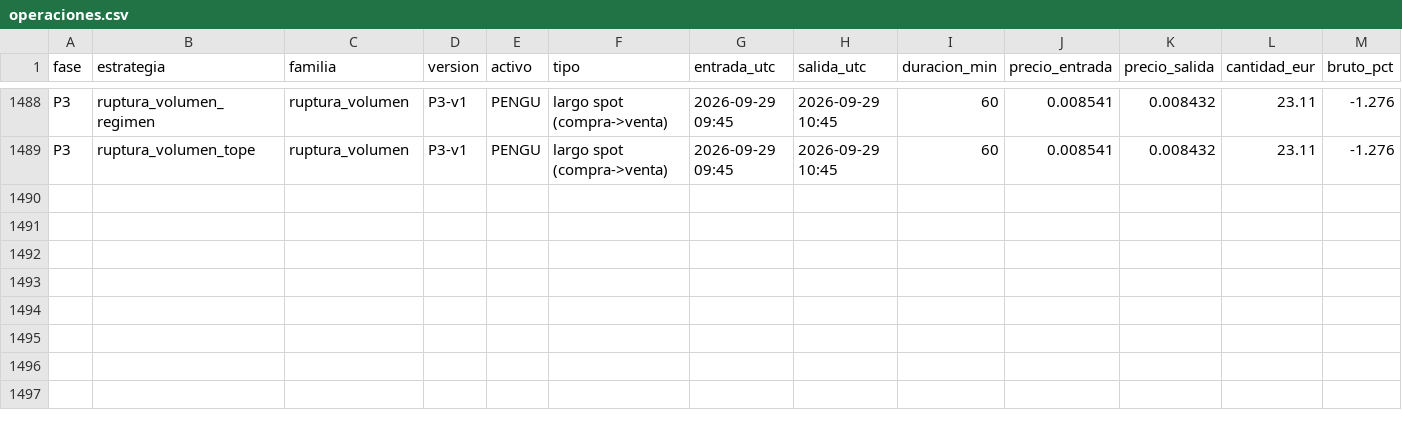
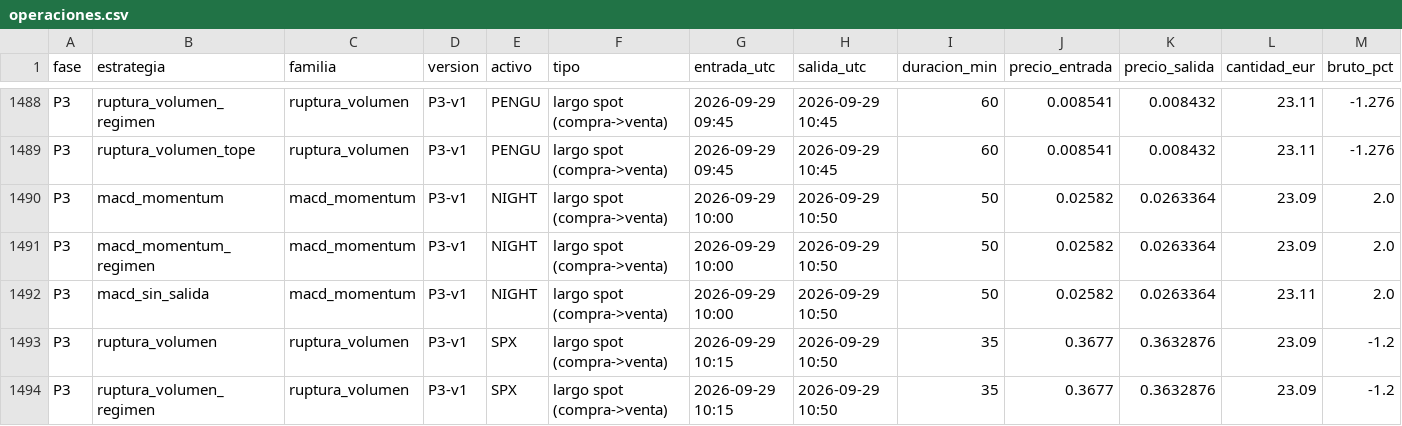
Before and after one commit to AdrianSP2023/crypto-sim, a CSV file: registro/operaciones.csv, drawn as a sheet; only a part is shown, gaps mark what is left out; rows hold the shown columns only; the diff names each change by its address in the sheet, - before the commit and + after, or states it on an @@ line.

```diff
--- a/registro/operaciones.csv
+++ b/registro/operaciones.csv
+row 1490: P3 | macd_momentum | macd_momentum | P3-v1 | NIGHT | largo spot (compra->venta) | 2026-09-29 10:00 | 2026-09-29 10:50 | 50 | 0.02582 | 0.0263364 | 23.09 | 2.0
+row 1491: P3 | macd_momentum_regimen | macd_momentum | P3-v1 | NIGHT | largo spot (compra->venta) | 2026-09-29 10:00 | 2026-09-29 10:50 | 50 | 0.02582 | 0.0263364 | 23.09 | 2.0
+row 1492: P3 | macd_sin_salida | macd_momentum | P3-v1 | NIGHT | largo spot (compra->venta) | 2026-09-29 10:00 | 2026-09-29 10:50 | 50 | 0.02582 | 0.0263364 | 23.11 | 2.0
+row 1493: P3 | ruptura_volumen | ruptura_volumen | P3-v1 | SPX | largo spot (compra->venta) | 2026-09-29 10:15 | 2026-09-29 10:50 | 35 | 0.3677 | 0.3632876 | 23.09 | -1.2
+row 1494: P3 | ruptura_volumen_regimen | ruptura_volumen | P3-v1 | SPX | largo spot (compra->venta) | 2026-09-29 10:15 | 2026-09-29 10:50 | 35 | 0.3677 | 0.3632876 | 23.09 | -1.2
```
Also changed, not shown: 3 other files.
